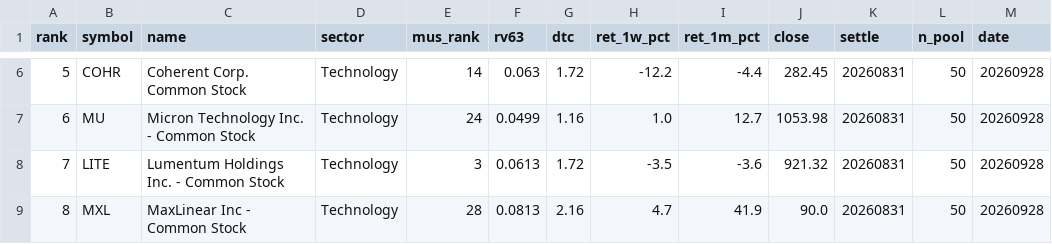
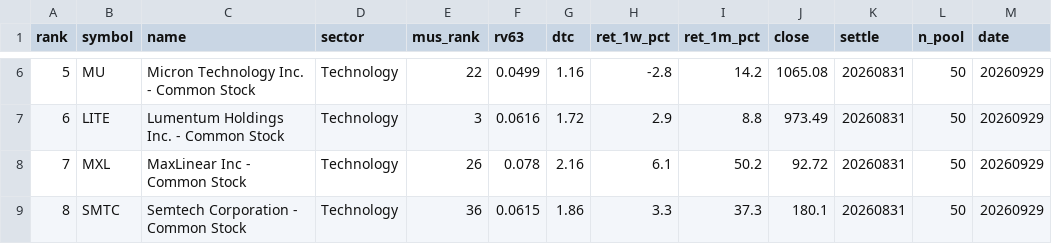
Before and after one commit to sj951027/us-screener, a CSV file: docs/data/us_tilt.csv, drawn as a sheet; only a part is shown, gaps mark what is left out; the diff covers the shown part only.

```diff
--- a/docs/data/us_tilt.csv
+++ b/docs/data/us_tilt.csv
@@ -6,4 +6,4 @@
-5,COHR,Coherent Corp. Common Stock,Technology,14,0.063,1.72,-12.2,-4.4,282.45,20260831,50,20260928
-6,MU,Micron Technology  Inc. - Common Stock,Technology,24,0.0499,1.16,1.0,12.7,1053.98,20260831,50,20260928
-7,LITE,Lumentum Holdings Inc. - Common Stock,Technology,3,0.0613,1.72,-3.5,-3.6,921.32,20260831,50,20260928
-8,MXL,MaxLinear  Inc - Common Stock,Technology,28,0.0813,2.16,4.7,41.9,90.0,20260831,50,20260928
+5,MU,Micron Technology  Inc. - Common Stock,Technology,22,0.0499,1.16,-2.8,14.2,1065.08,20260831,50,20260929
+6,LITE,Lumentum Holdings Inc. - Common Stock,Technology,3,0.0616,1.72,2.9,8.8,973.49,20260831,50,20260929
+7,MXL,MaxLinear  Inc - Common Stock,Technology,26,0.078,2.16,6.1,50.2,92.72,20260831,50,20260929
+8,SMTC,Semtech Corporation - Common Stock,Technology,36,0.0615,1.86,3.3,37.3,180.1,20260831,50,20260929
```
Also changed, not shown: 48 edited cells elsewhere in this file, docs/data/us_latest.csv, 1 other file.
